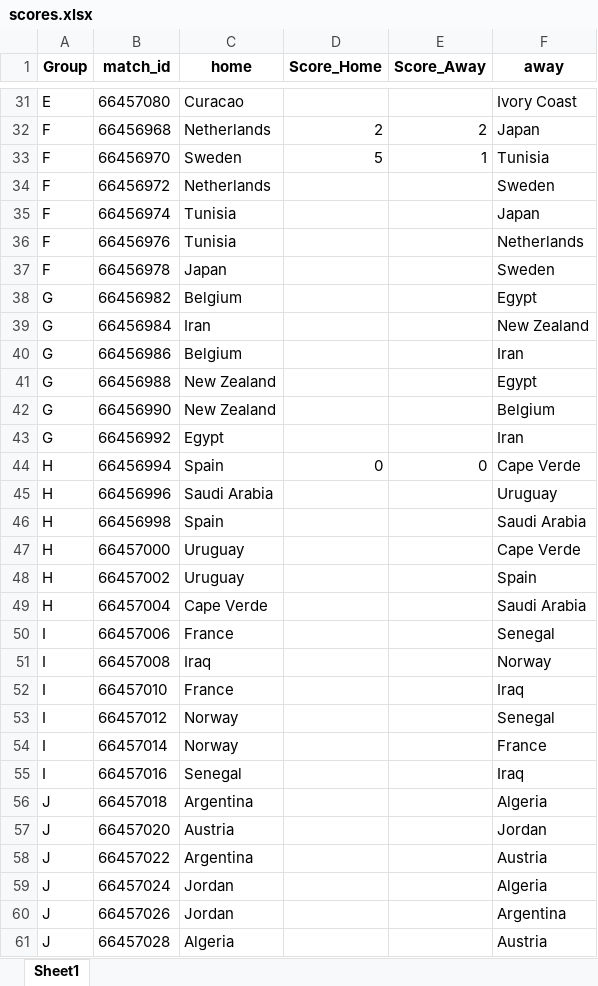
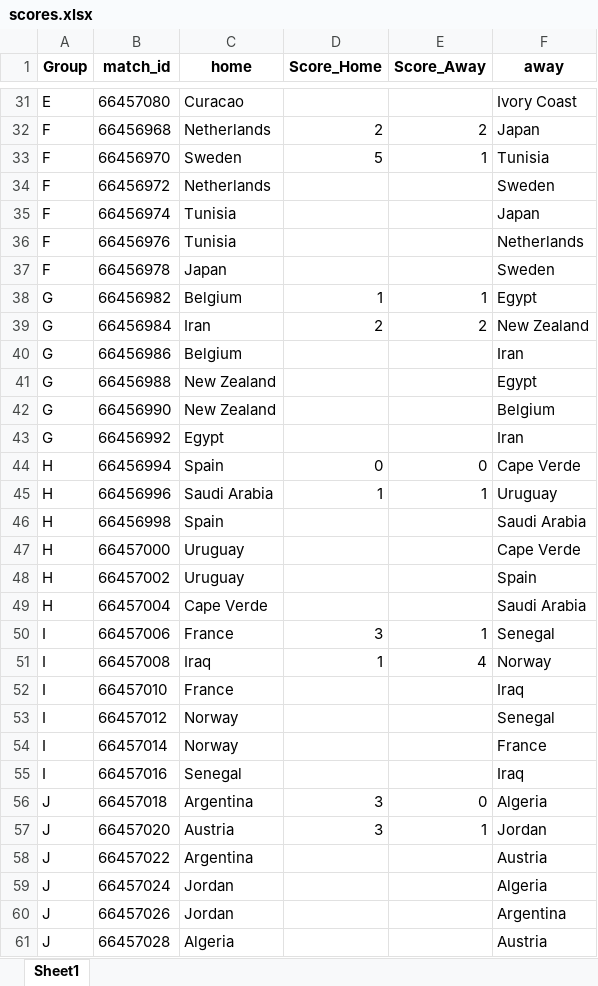
Before and after one commit to LoicLemariey/Coupe-du-monde, an Excel workbook: runapp/www/scores.xlsx, sheet Sheet1, drawn as a sheet; only a part is shown, gaps mark what is left out; values as stored, in another font and other column widths than the file's, no borders; table styles not drawn; the diff names each change by its address in the sheet, - before the commit and + after, or states it on an @@ line.

```diff
--- a/runapp/www/scores.xlsx (sheet Sheet1)
+++ b/runapp/www/scores.xlsx (sheet Sheet1)
-D38 (Score_Home): (empty)
+D38 (Score_Home): 1
-E38 (Score_Away): (empty)
+E38 (Score_Away): 1
-D39 (Score_Home): (empty)
+D39 (Score_Home): 2
-E39 (Score_Away): (empty)
+E39 (Score_Away): 2
-D45 (Score_Home): (empty)
+D45 (Score_Home): 1
-E45 (Score_Away): (empty)
+E45 (Score_Away): 1
-D50 (Score_Home): (empty)
+D50 (Score_Home): 3
-E50 (Score_Away): (empty)
+E50 (Score_Away): 1
-D51 (Score_Home): (empty)
+D51 (Score_Home): 1
-E51 (Score_Away): (empty)
+E51 (Score_Away): 4
-D56:D57 (Score_Home): (empty)
+D56:D57 (Score_Home): 3
-E56 (Score_Away): (empty)
+E56 (Score_Away): 0
-E57 (Score_Away): (empty)
+E57 (Score_Away): 1
```
Also changed, not shown: 10 other files.
